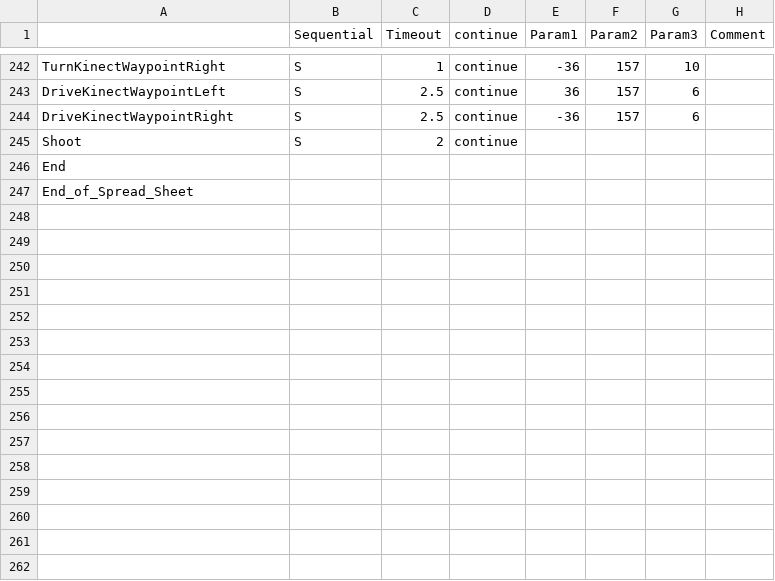
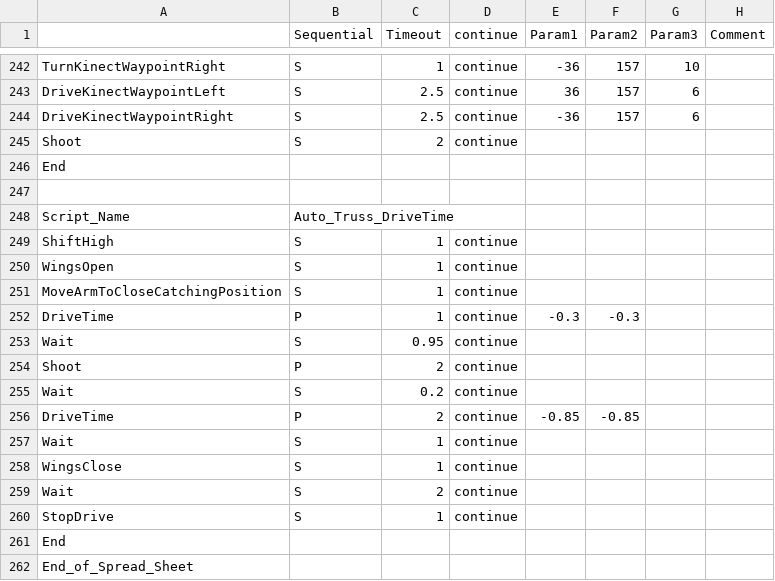
Before and after one commit to Beachbot330/Beachbot2014Java, a CSV file: 2014AutoModesJava.csv, drawn as a sheet; only a part is shown, gaps mark what is left out.

```diff
--- a/2014AutoModesJava.csv
+++ b/2014AutoModesJava.csv
@@ -246,2 +246,17 @@ Shoot,S,2,continue,,,,
 End,,,,,,,
+,,,,,,,
+Script_Name,Auto_Truss_DriveTime,,,,,,
+ShiftHigh,S,1,continue,,,,
+WingsOpen,S,1,continue,,,,
+MoveArmToCloseCatchingPosition,S,1,continue,,,,
+DriveTime,P,1,continue,-0.3,-0.3,,
+Wait,S,0.95,continue,,,,
+Shoot,P,2,continue,,,,
+Wait,S,0.2,continue,,,,
+DriveTime,P,2,continue,-0.85,-0.85,,
+Wait,S,1,continue,,,,
+WingsClose,S,1,continue,,,,
+Wait,S,2,continue,,,,
+StopDrive,S,1,continue,,,,
+End,,,,,,,
 End_of_Spread_Sheet,,,,,,,
```
Also changed, not shown: 1 other file.
